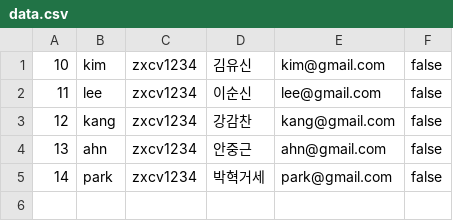
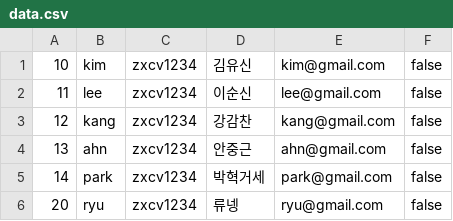
Before and after one commit to ryuneng/HTA, a CSV file: src/io7/data.csv, drawn as a sheet; the diff names each change by its address in the sheet, - before the commit and + after, or states it on an @@ line.

```diff
--- a/src/io7/data.csv
+++ b/src/io7/data.csv
+row 6: 20 | ryu | zxcv1234 | 류넹 | ryu@gmail.com | false
```
Also changed, not shown: 18 other files.
